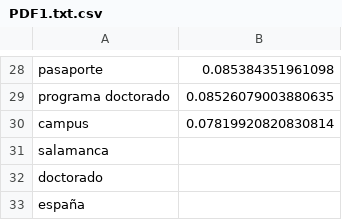
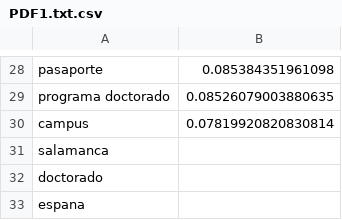
Before and after one commit to Charlie99122109/Trabajo-de-grado, a CSV file: PDF1.txt.csv, drawn as a sheet; only a part is shown, gaps mark what is left out; the diff names each change by its address in the sheet, - before the commit and + after, or states it on an @@ line.

```diff
--- a/PDF1.txt.csv
+++ b/PDF1.txt.csv
-A33: españa
+A33: espana
```
Also changed, not shown: PDF13.txt.csv.
